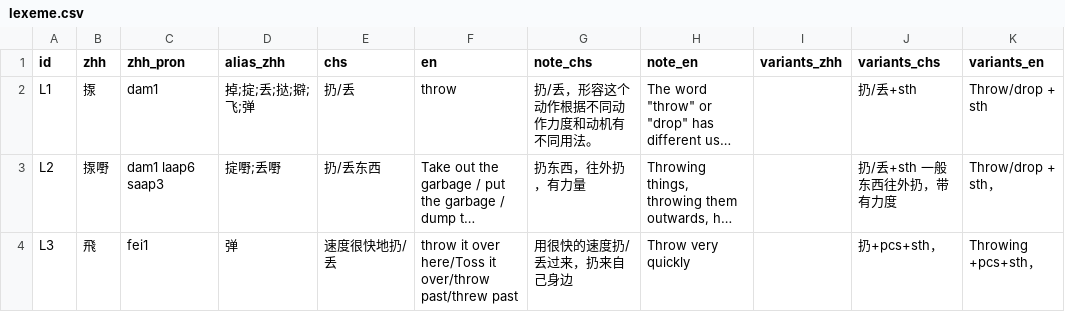
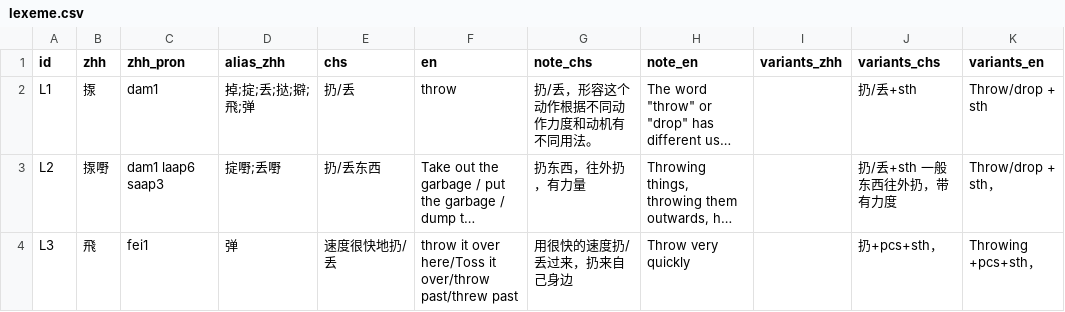
Before and after one commit to Joker9405/Can-Tong, a CSV file: data/lexeme.csv, drawn as a sheet; long unchanged cells end in …; the diff names each change by its address in the sheet, - before the commit and + after, or states it on an @@ line.

Commit message:
Update lexeme.csv

```diff
--- a/data/lexeme.csv
+++ b/data/lexeme.csv
-D2 (alias_zhh): 掉;掟;丢;挞;擗;飞;弹
+D2 (alias_zhh): 掉;掟;丢;挞;擗;飛;弹
```
